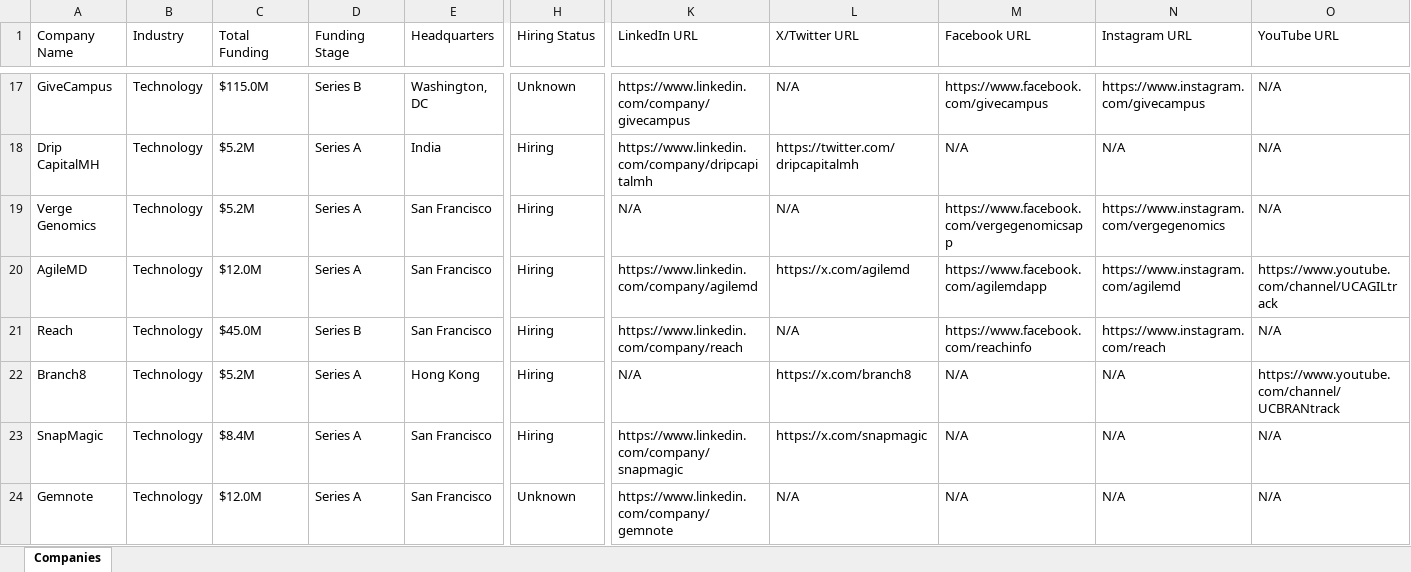
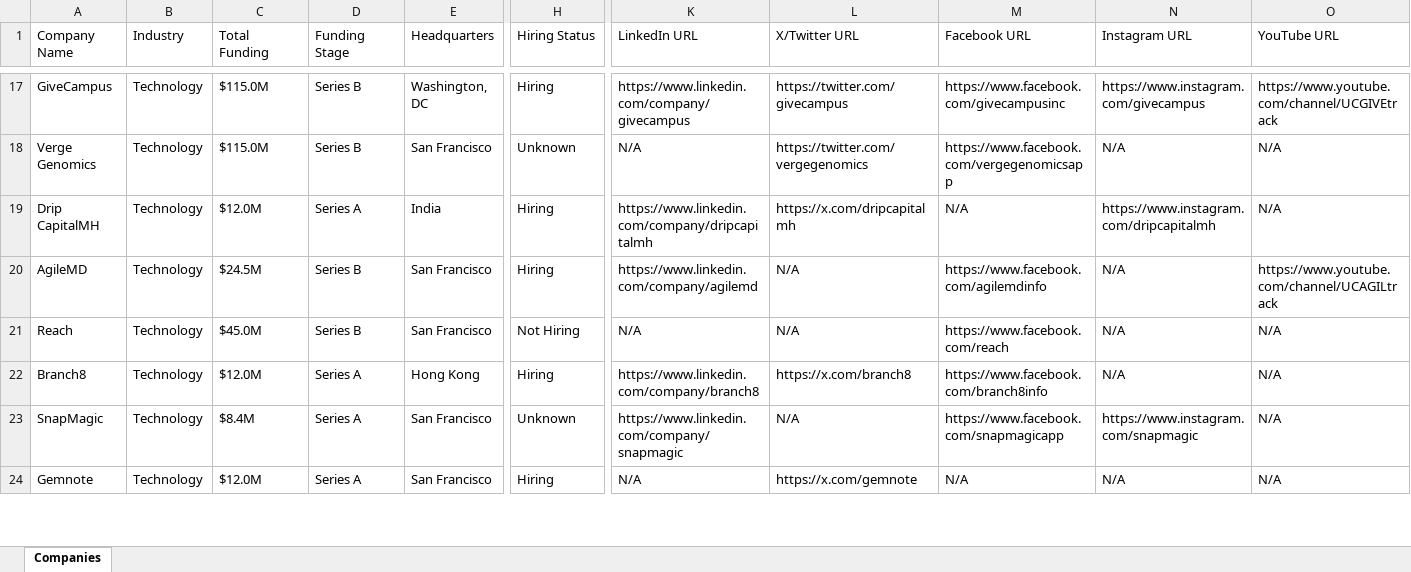
Before and after one commit to usergit535/talent_intelligence_project_2, an Excel workbook: output/companies.xlsx, sheet Companies, drawn as a sheet; only a part is shown, gaps mark what is left out; values as stored, in another font and other column widths than the file's, no cell formats; removed rows and columns are numbered as before the commit, all else as after; rows hold the shown columns only; the diff covers the shown part only; the diff names each change by its address in the sheet, - before the commit and + after, or states it on an @@ line.

```diff
--- a/output/companies.xlsx (sheet Companies)
+++ b/output/companies.xlsx (sheet Companies)
-H17 (Hiring Status): Unknown
+H17 (Hiring Status): Hiring
-L17 (X/Twitter URL): N/A
+L17 (X/Twitter URL): https://twitter.com/givecampus
-M17 (Facebook URL): https://www.facebook.com/givecampus
+M17 (Facebook URL): https://www.facebook.com/givecampusinc
-O17 (YouTube URL): N/A
+O17 (YouTube URL): https://www.youtube.com/channel/UCGIVEtrack
-row 18: Drip CapitalMH | Technology | $5.2M | Series A | India | Hiring | https://www.linkedin.com/company/dripcapitalmh | https://twitter.com/dripcapitalmh | N/A | N/A | N/A
-C18 (Total Funding): $5.2M
+C18 (Total Funding): $115.0M
-D18 (Funding Stage): Series A
+D18 (Funding Stage): Series B
-H18 (Hiring Status): Hiring
+H18 (Hiring Status): Unknown
-L18 (X/Twitter URL): N/A
+L18 (X/Twitter URL): https://twitter.com/vergegenomics
-N18 (Instagram URL): https://www.instagram.com/vergegenomics
+N18 (Instagram URL): N/A
+row 19: Drip CapitalMH | Technology | $12.0M | Series A | India | Hiring | https://www.linkedin.com/company/dripcapitalmh | https://x.com/dripcapitalmh | N/A | https://www.instagram.com/dripcapitalmh | N/A
-C20 (Total Funding): $12.0M
+C20 (Total Funding): $24.5M
-D20 (Funding Stage): Series A
+D20 (Funding Stage): Series B
-L20 (X/Twitter URL): https://x.com/agilemd
+L20 (X/Twitter URL): N/A
-M20 (Facebook URL): https://www.facebook.com/agilemdapp
+M20 (Facebook URL): https://www.facebook.com/agilemdinfo
-N20 (Instagram URL): https://www.instagram.com/agilemd
+N20 (Instagram URL): N/A
-H21 (Hiring Status): Hiring
+H21 (Hiring Status): Not Hiring
-K21 (LinkedIn URL): https://www.linkedin.com/company/reach
+K21 (LinkedIn URL): N/A
-M21 (Facebook URL): https://www.facebook.com/reachinfo
+M21 (Facebook URL): https://www.facebook.com/reach
-N21 (Instagram URL): https://www.instagram.com/reach
+N21 (Instagram URL): N/A
-C22 (Total Funding): $5.2M
+C22 (Total Funding): $12.0M
-K22 (LinkedIn URL): N/A
+K22 (LinkedIn URL): https://www.linkedin.com/company/branch8
-M22 (Facebook URL): N/A
+M22 (Facebook URL): https://www.facebook.com/branch8info
-O22 (YouTube URL): https://www.youtube.com/channel/UCBRANtrack
+O22 (YouTube URL): N/A
-H23 (Hiring Status): Hiring
+H23 (Hiring Status): Unknown
-L23 (X/Twitter URL): https://x.com/snapmagic
+L23 (X/Twitter URL): N/A
-M23 (Facebook URL): N/A
+M23 (Facebook URL): https://www.facebook.com/snapmagicapp
-N23 (Instagram URL): N/A
+N23 (Instagram URL): https://www.instagram.com/snapmagic
-H24 (Hiring Status): Unknown
+H24 (Hiring Status): Hiring
-K24 (LinkedIn URL): https://www.linkedin.com/company/gemnote
+K24 (LinkedIn URL): N/A
-L24 (X/Twitter URL): N/A
+L24 (X/Twitter URL): https://x.com/gemnote
```
Also changed, not shown: 5 added rows, 5 removed rows and 406 edited cells elsewhere in this sheet, cell formats, 1 other file.
